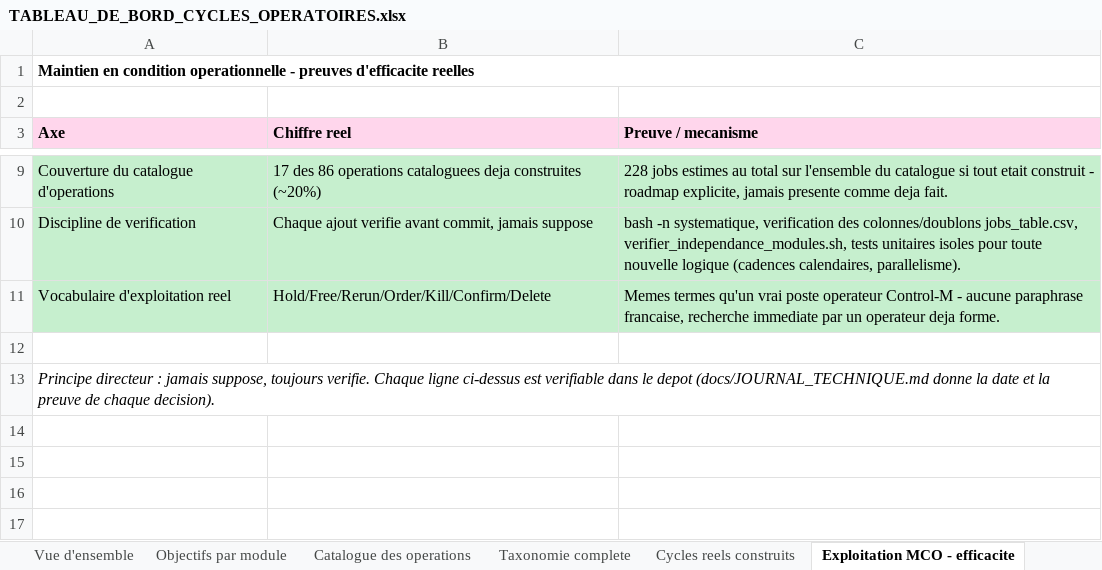
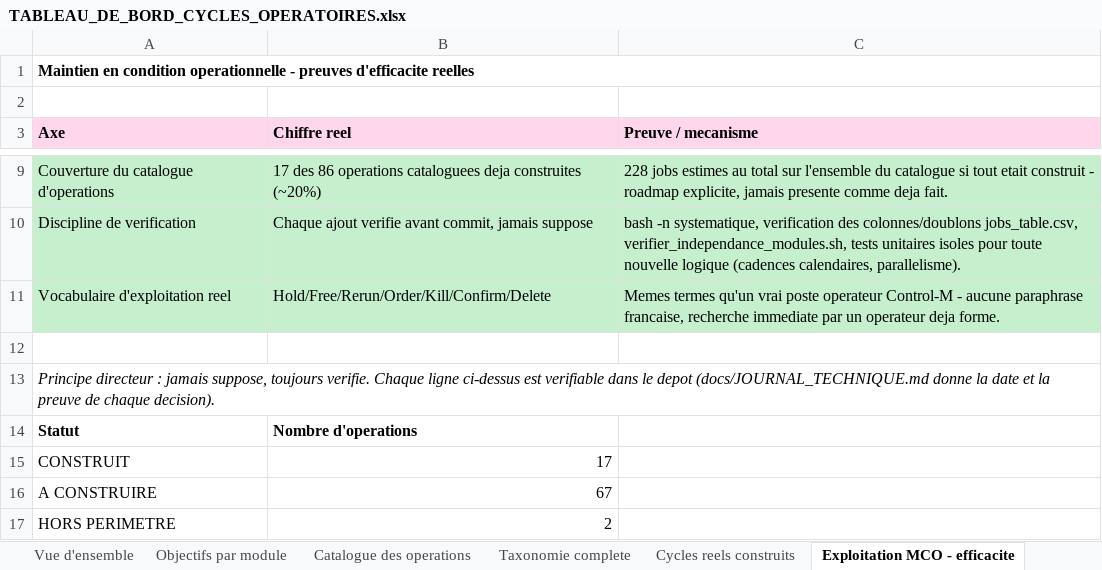
Before and after one commit to ykeupssi123-ship-it/ECF, an Excel workbook: docs/TABLEAU_DE_BORD_CYCLES_OPERATOIRES.xlsx, sheet Exploitation MCO - efficacite, drawn as a sheet; only a part is shown, gaps mark what is left out; values as stored, in another font and other column widths than the file's, no borders; charts and pictures not drawn; the diff names each change by its address in the sheet, - before the commit and + after, or states it on an @@ line.

```diff
--- a/docs/TABLEAU_DE_BORD_CYCLES_OPERATOIRES.xlsx (sheet Exploitation MCO - efficacite)
+++ b/docs/TABLEAU_DE_BORD_CYCLES_OPERATOIRES.xlsx (sheet Exploitation MCO - efficacite)
+row 14: Statut | Nombre d'operations
+row 15: CONSTRUIT | 17
+row 16: A CONSTRUIRE | 67
+row 17: HORS PERIMETRE | 2
```
Also changed, not shown: sheet Catalogue des operations, charts or pictures.
